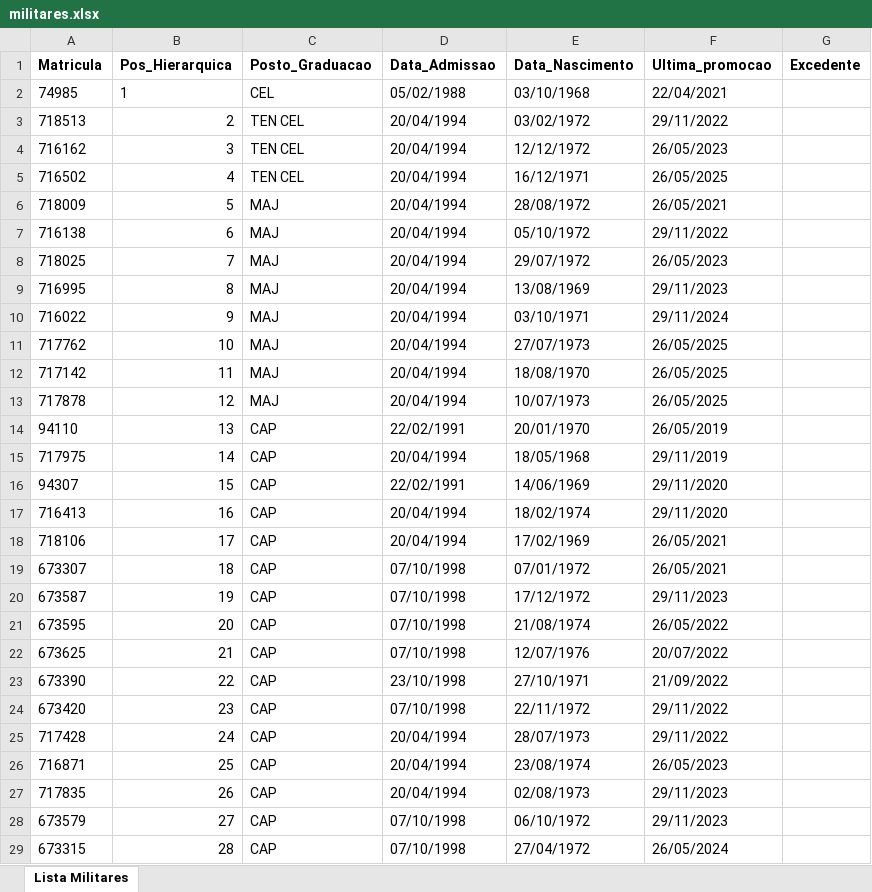
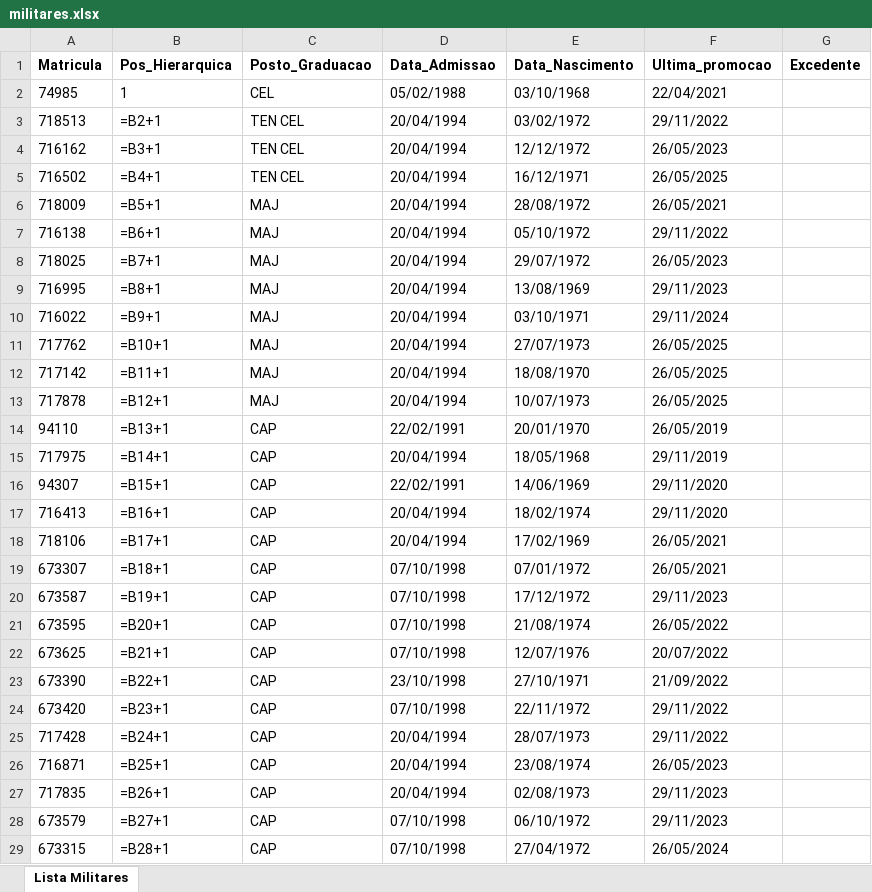
Before and after one commit to carloscbmal/Simulador2, an Excel workbook: militares.xlsx, sheet Lista Militares, drawn as a sheet; only a part is shown; values as stored, in another font and other column widths than the file's, no borders; formulas without a stored value are shown as written; charts and pictures not drawn; the diff covers the shown part only; the diff names each change by its address in the sheet, - before the commit and + after, or states it on an @@ line.

```diff
--- a/militares.xlsx (sheet Lista Militares)
+++ b/militares.xlsx (sheet Lista Militares)
-B3 (Pos_Hierarquica): 2
+B3 (Pos_Hierarquica): =B2+1
-B4 (Pos_Hierarquica): 3
+B4 (Pos_Hierarquica): =B3+1
-B5 (Pos_Hierarquica): 4
+B5 (Pos_Hierarquica): =B4+1
-B6 (Pos_Hierarquica): 5
+B6 (Pos_Hierarquica): =B5+1
-B7 (Pos_Hierarquica): 6
+B7 (Pos_Hierarquica): =B6+1
-B8 (Pos_Hierarquica): 7
+B8 (Pos_Hierarquica): =B7+1
-B9 (Pos_Hierarquica): 8
+B9 (Pos_Hierarquica): =B8+1
-B10 (Pos_Hierarquica): 9
+B10 (Pos_Hierarquica): =B9+1
-B11 (Pos_Hierarquica): 10
+B11 (Pos_Hierarquica): =B10+1
-B12 (Pos_Hierarquica): 11
+B12 (Pos_Hierarquica): =B11+1
-B13 (Pos_Hierarquica): 12
+B13 (Pos_Hierarquica): =B12+1
-B14 (Pos_Hierarquica): 13
+B14 (Pos_Hierarquica): =B13+1
-B15 (Pos_Hierarquica): 14
+B15 (Pos_Hierarquica): =B14+1
-B16 (Pos_Hierarquica): 15
+B16 (Pos_Hierarquica): =B15+1
-B17 (Pos_Hierarquica): 16
+B17 (Pos_Hierarquica): =B16+1
-B18 (Pos_Hierarquica): 17
+B18 (Pos_Hierarquica): =B17+1
-B19 (Pos_Hierarquica): 18
+B19 (Pos_Hierarquica): =B18+1
-B20 (Pos_Hierarquica): 19
+B20 (Pos_Hierarquica): =B19+1
-B21 (Pos_Hierarquica): 20
+B21 (Pos_Hierarquica): =B20+1
-B22 (Pos_Hierarquica): 21
+B22 (Pos_Hierarquica): =B21+1
-B23 (Pos_Hierarquica): 22
+B23 (Pos_Hierarquica): =B22+1
-B24 (Pos_Hierarquica): 23
+B24 (Pos_Hierarquica): =B23+1
-B25 (Pos_Hierarquica): 24
+B25 (Pos_Hierarquica): =B24+1
-B26 (Pos_Hierarquica): 25
+B26 (Pos_Hierarquica): =B25+1
-B27 (Pos_Hierarquica): 26
+B27 (Pos_Hierarquica): =B26+1
-B28 (Pos_Hierarquica): 27
+B28 (Pos_Hierarquica): =B27+1
-B29 (Pos_Hierarquica): 28
+B29 (Pos_Hierarquica): =B28+1
```
Also changed, not shown: 1 added row and 910 edited cells elsewhere in this sheet, charts or pictures, 2 other files.
